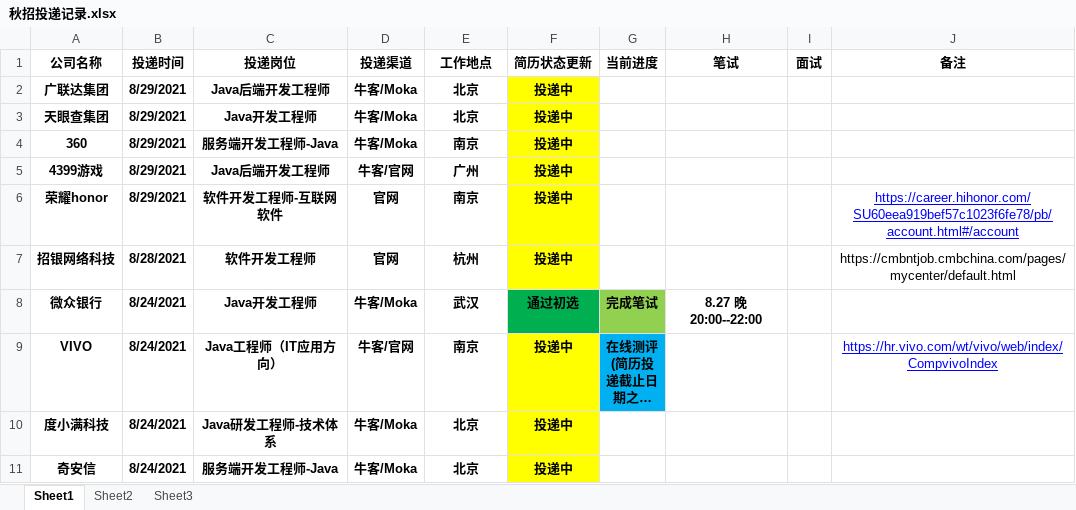
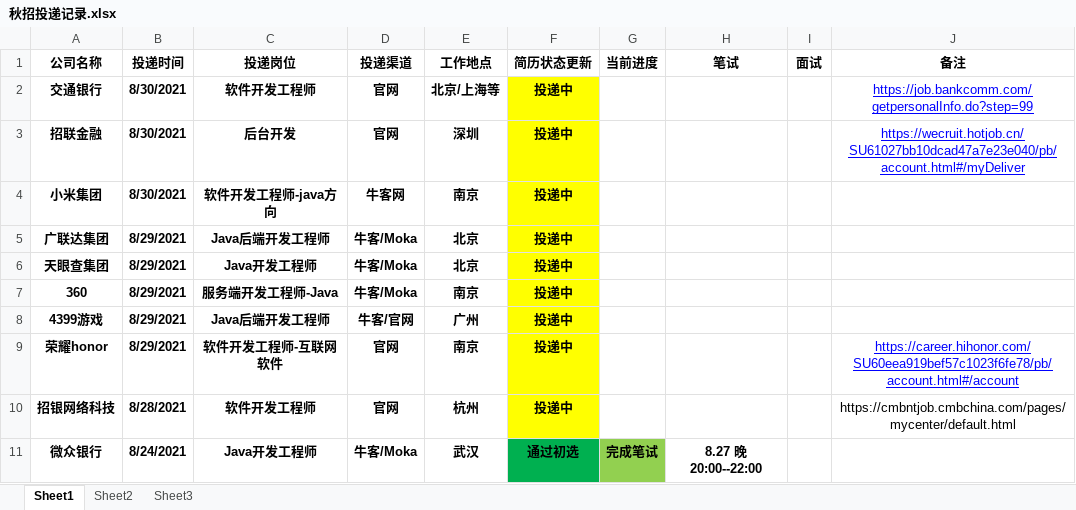
Before and after one commit to zqf787351070/mynote, an Excel workbook: src/main/resources/秋招投递记录.xlsx, sheet Sheet1, drawn as a sheet; only a part is shown; the shorter side is filled out with more unchanged rows; long unchanged cells end in …; values as stored, in another font and other column widths than the file's, no borders; table styles not drawn; the diff names each change by its address in the sheet, - before the commit and + after, or states it on an @@ line.

Commit message:
mynote-0830

```diff
--- a/src/main/resources/秋招投递记录.xlsx (sheet Sheet1)
+++ b/src/main/resources/秋招投递记录.xlsx (sheet Sheet1)
+row 2: 交通银行 | 8/30/2021 | 软件开发工程师 | 官网 | 北京/上海等 | 投递中 |  |  |  | https://job.bankcomm.com/getpersonalInfo.do?step=99
+row 3: 招联金融 | 8/30/2021 | 后台开发 | 官网 | 深圳 | 投递中 |  |  |  | https://wecruit.hotjob.cn/SU61027bb10dcad47a7e23e040/pb/account.html#/myDeliver
+row 4: 小米集团 | 8/30/2021 | 软件开发工程师-java方向 | 牛客网 | 南京 | 投递中
```
